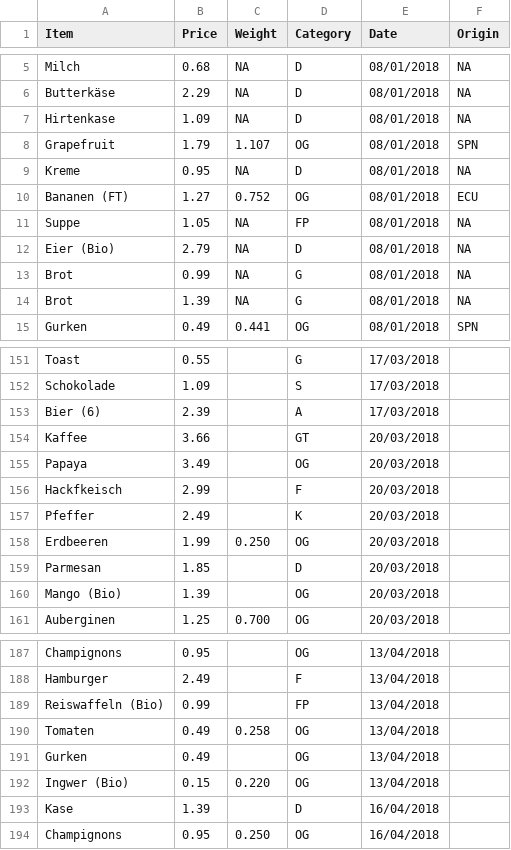
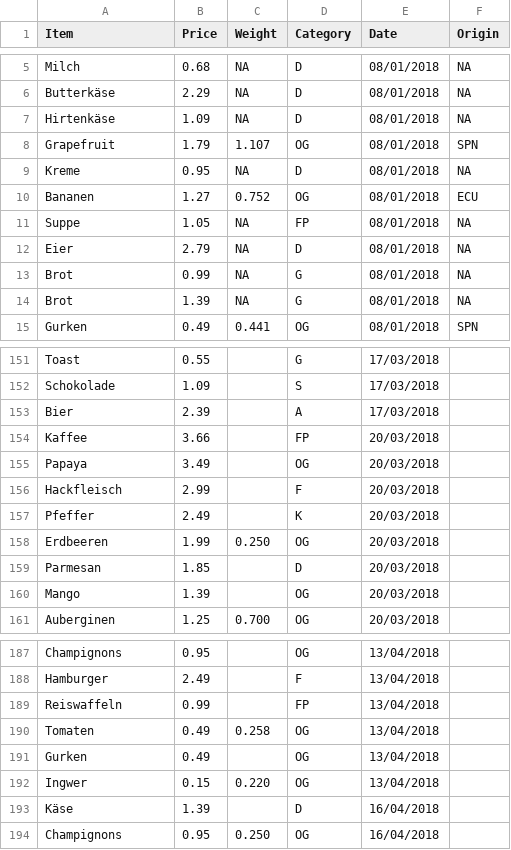
Before and after one commit to DSOTM-RSA/balloon-of-the-mind, a TSV file: investigations/food_tracker/foodTracker2018.tsv, drawn as a sheet; only a part is shown, gaps mark what is left out; the diff covers the shown part only.

```diff
--- a/investigations/food_tracker/foodTracker2018.tsv
+++ b/investigations/food_tracker/foodTracker2018.tsv
@@ -6,8 +6,8 @@ Milch	0.68	NA	D	08/01/2018	NA
 Butterkäse	2.29	NA	D	08/01/2018	NA
-Hirtenkase	1.09	NA	D	08/01/2018	NA
+Hirtenkäse	1.09	NA	D	08/01/2018	NA
 Grapefruit	1.79	1.107	OG	08/01/2018	SPN
 Kreme	0.95	NA	D	08/01/2018	NA
-Bananen (FT)	1.27	0.752	OG	08/01/2018	ECU
+Bananen	1.27	0.752	OG	08/01/2018	ECU
 Suppe	1.05	NA	FP	08/01/2018	NA
-Eier (Bio) 	2.79	NA	D	08/01/2018	NA
+Eier 	2.79	NA	D	08/01/2018	NA
 Brot	0.99	NA	G	08/01/2018	NA
@@ -152,6 +152,6 @@ Toast	0.55		G	17/03/2018
 Schokolade	1.09		S	17/03/2018	
-Bier (6)	2.39		A	17/03/2018	
-Kaffee	3.66		GT	20/03/2018	
+Bier	2.39		A	17/03/2018	
+Kaffee	3.66		FP	20/03/2018	
 Papaya	3.49		OG	20/03/2018	
-Hackfkeisch	2.99		F	20/03/2018	
+Hackfleisch	2.99		F	20/03/2018	
 Pfeffer	2.49		K	20/03/2018	
@@ -159,3 +159,3 @@ Erdbeeren	1.99	0.250	OG	20/03/2018
 Parmesan	1.85		D	20/03/2018	
-Mango (Bio)	1.39		OG	20/03/2018	
+Mango	1.39		OG	20/03/2018	
 Auberginen	1.25	0.700	OG	20/03/2018	
@@ -188,7 +188,7 @@ Champignons	0.95		OG	13/04/2018
 Hamburger	2.49		F	13/04/2018	
-Reiswaffeln (Bio) 	0.99		FP	13/04/2018	
+Reiswaffeln 	0.99		FP	13/04/2018	
 Tomaten	0.49	0.258	OG	13/04/2018	
 Gurken	0.49		OG	13/04/2018	
-Ingwer (Bio) 	0.15	0.220	OG	13/04/2018	
-Kase	1.39		D	16/04/2018	
+Ingwer 	0.15	0.220	OG	13/04/2018	
+Käse	1.39		D	16/04/2018	
 Champignons	0.95	0.250	OG	16/04/2018	
```
Also changed, not shown: 37 edited cells elsewhere in this file, 14 other files.
